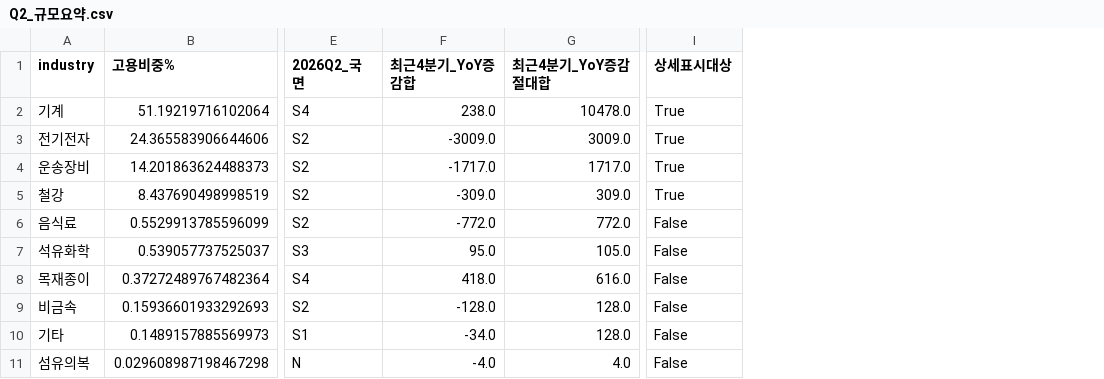
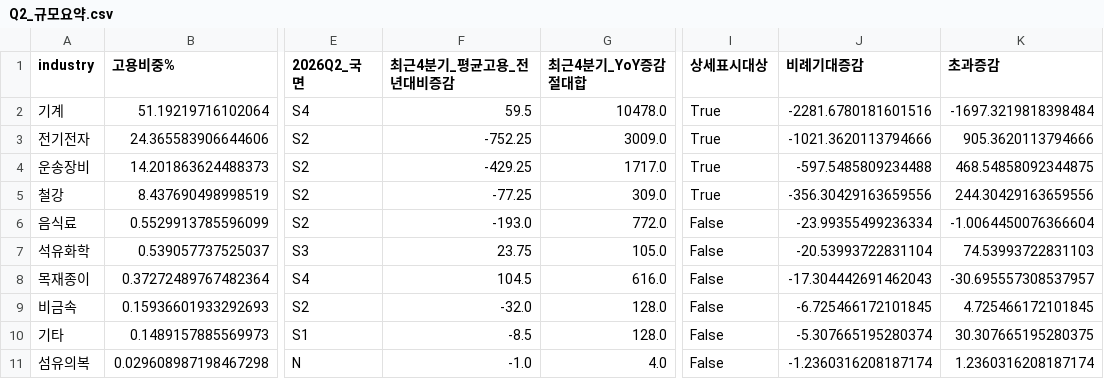
Before and after one commit to lcsvvo/Changwon-Industry-Employment-Monitor, a CSV file: outputs/tables/Q2_규모요약.csv, drawn as a sheet; only a part is shown, gaps mark what is left out; removed rows and columns are numbered as before the commit, all else as after; the diff names each change by its address in the sheet, - before the commit and + after, or states it on an @@ line.

```diff
--- a/outputs/tables/Q2_규모요약.csv
+++ b/outputs/tables/Q2_규모요약.csv
-column F (최근4분기_YoY증감합), rows 2-11: 238.0 | -3009.0 | -1717.0 | -309.0 | -772.0 | 95.0 | 418.0 | -128.0 | -34.0 | -4.0
+column F (최근4분기_평균고용_전년대비증감), rows 2-11: 59.5 | -752.25 | -429.25 | -77.25 | -193.0 | 23.75 | 104.5 | -32.0 | -8.5 | -1.0
+column J (비례기대증감), rows 2-11: -2281.6780181601516 | -1021.3620113794666 | -597.5485809234488 | -356.30429163659556 | -23.99355499236334 | -20.53993722831104 | -17.304442691462043 | -6.725466172101845 | -5.307665195280374 | -1.2360316208187174
+column K (초과증감), rows 2-11: -1697.3219818398484 | 905.3620113794666 | 468.54858092344875 | 244.30429163659556 | -1.0064450076366604 | 74.53993722831103 | -30.695557308537957 | 4.725466172101845 | 30.307665195280375 | 1.2360316208187174
```
Also changed, not shown: outputs/tables/업종별_진단카드_2026Q2.csv, 7 other files.
